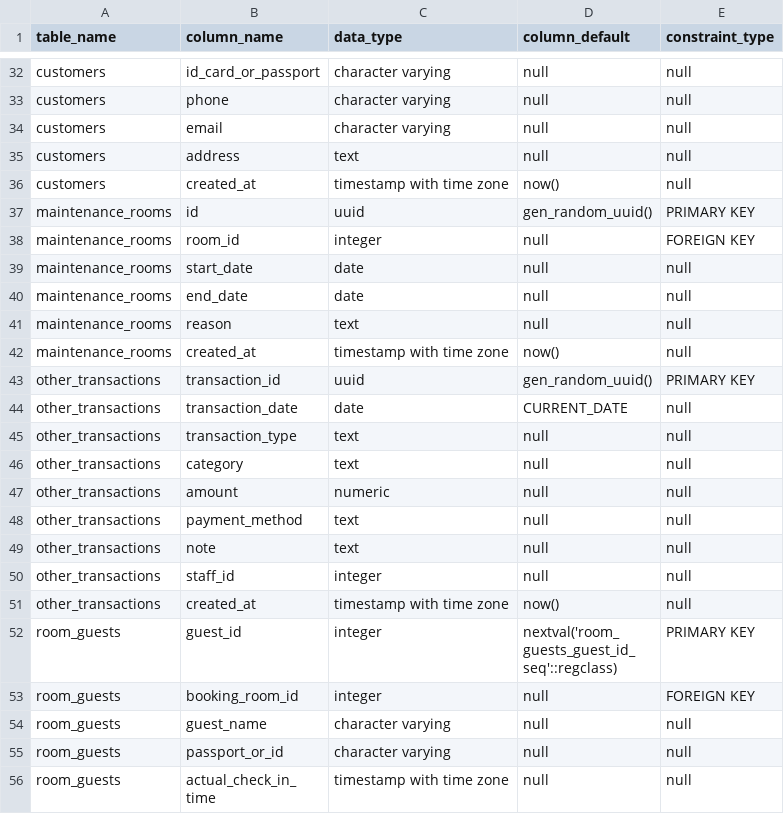
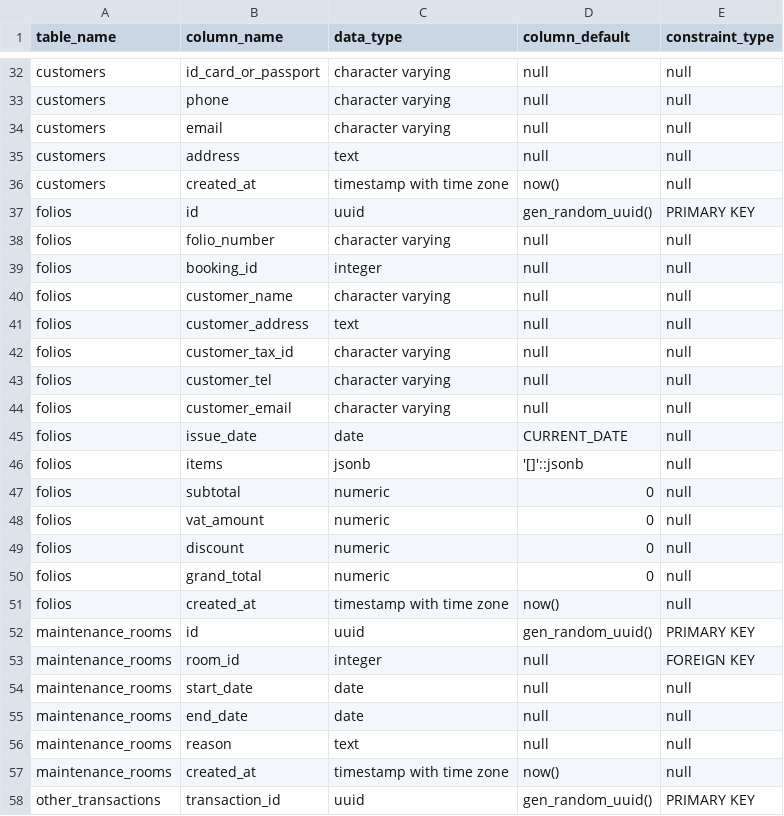
Before and after one commit to tanapon000/PMS_hotel, a CSV file: Supabase Snippet SQL export.csv, drawn as a sheet; only a part is shown, gaps mark what is left out; the shorter side is filled out with more unchanged rows.

Commit message:
up

```diff
--- a/Supabase Snippet SQL export.csv
+++ b/Supabase Snippet SQL export.csv
@@ -36,2 +36,17 @@ customers,address,text,null,null
 customers,created_at,timestamp with time zone,now(),null
+folios,id,uuid,gen_random_uuid(),PRIMARY KEY
+folios,folio_number,character varying,null,null
+folios,booking_id,integer,null,null
+folios,customer_name,character varying,null,null
+folios,customer_address,text,null,null
+folios,customer_tax_id,character varying,null,null
+folios,customer_tel,character varying,null,null
+folios,customer_email,character varying,null,null
+folios,issue_date,date,CURRENT_DATE,null
+folios,items,jsonb,'[]'::jsonb,null
+folios,subtotal,numeric,0,null
+folios,vat_amount,numeric,0,null
+folios,discount,numeric,0,null
+folios,grand_total,numeric,0,null
+folios,created_at,timestamp with time zone,now(),null
 maintenance_rooms,id,uuid,gen_random_uuid(),PRIMARY KEY
```
